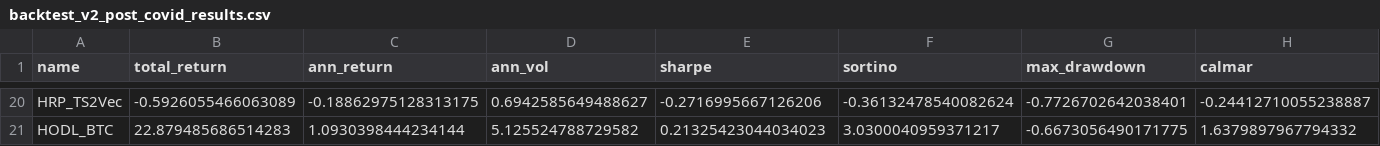
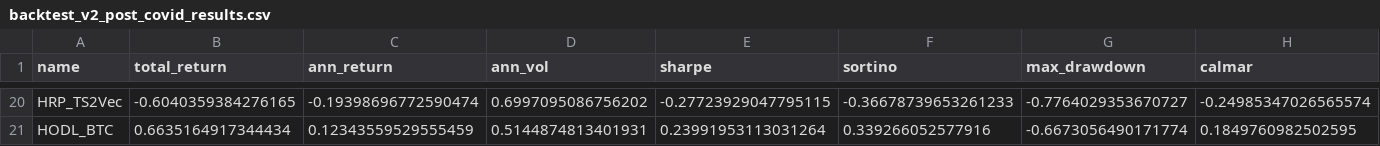
Before and after one commit to alanmatys/quant_ucema_final, a CSV file: data/backtest_v2_post_covid_results.csv, drawn as a sheet; only a part is shown, gaps mark what is left out; the diff covers the shown part only; the diff names each change by its address in the sheet, - before the commit and + after, or states it on an @@ line.

```diff
--- a/data/backtest_v2_post_covid_results.csv
+++ b/data/backtest_v2_post_covid_results.csv
-B20 (total_return): -0.5926055466063089
+B20 (total_return): -0.6040359384276165
-C20 (ann_return): -0.18862975128313175
+C20 (ann_return): -0.19398696772590474
-D20 (ann_vol): 0.6942585649488627
+D20 (ann_vol): 0.6997095086756202
-E20 (sharpe): -0.2716995667126206
+E20 (sharpe): -0.27723929047795115
-F20 (sortino): -0.36132478540082624
+F20 (sortino): -0.36678739653261233
-G20 (max_drawdown): -0.7726702642038401
+G20 (max_drawdown): -0.7764029353670727
-H20 (calmar): -0.24412710055238887
+H20 (calmar): -0.24985347026565574
-B21 (total_return): 22.879485686514283
+B21 (total_return): 0.6635164917344434
-C21 (ann_return): 1.0930398444234144
+C21 (ann_return): 0.12343559529555459
-D21 (ann_vol): 5.125524788729582
+D21 (ann_vol): 0.5144874813401931
-E21 (sharpe): 0.21325423044034023
+E21 (sharpe): 0.23991953113031264
-F21 (sortino): 3.0300040959371217
+F21 (sortino): 0.339266052577916
-G21 (max_drawdown): -0.6673056490171775
+G21 (max_drawdown): -0.6673056490171774
-H21 (calmar): 1.6379897967794332
+H21 (calmar): 0.1849760982502595
```
Also changed, not shown: 43 edited cells elsewhere in this file, data/cluster_stability.csv, data/detoned_vs_partialcorr_rho_timeseries.csv, 26 other files.
